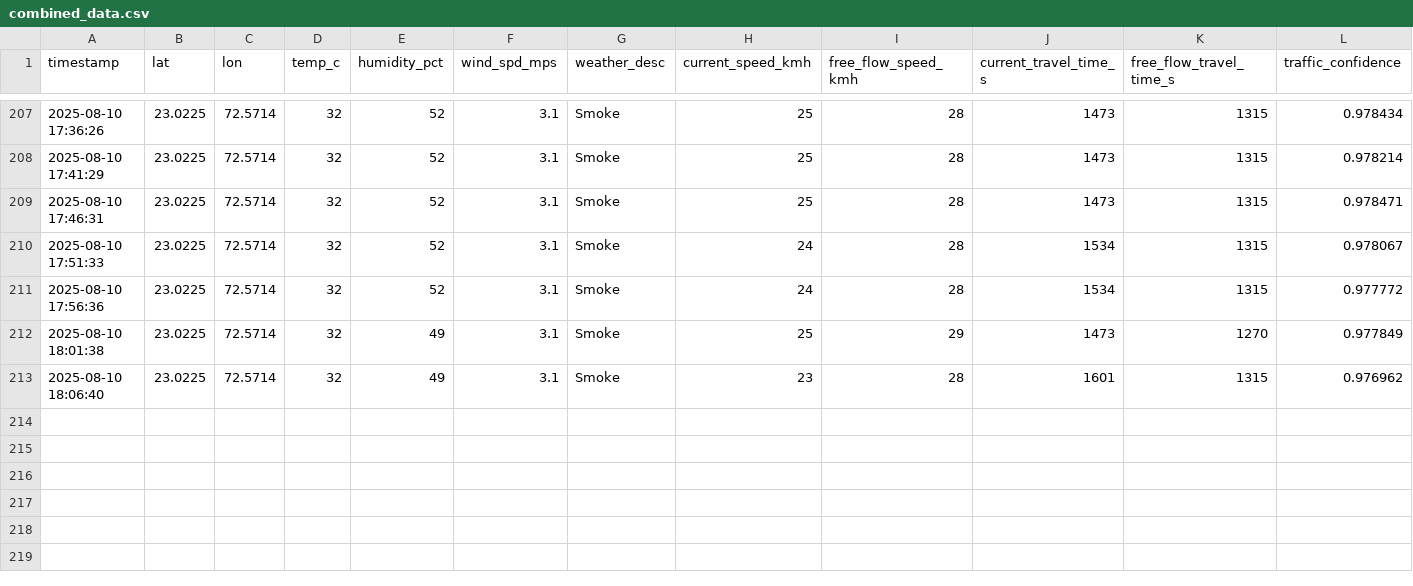
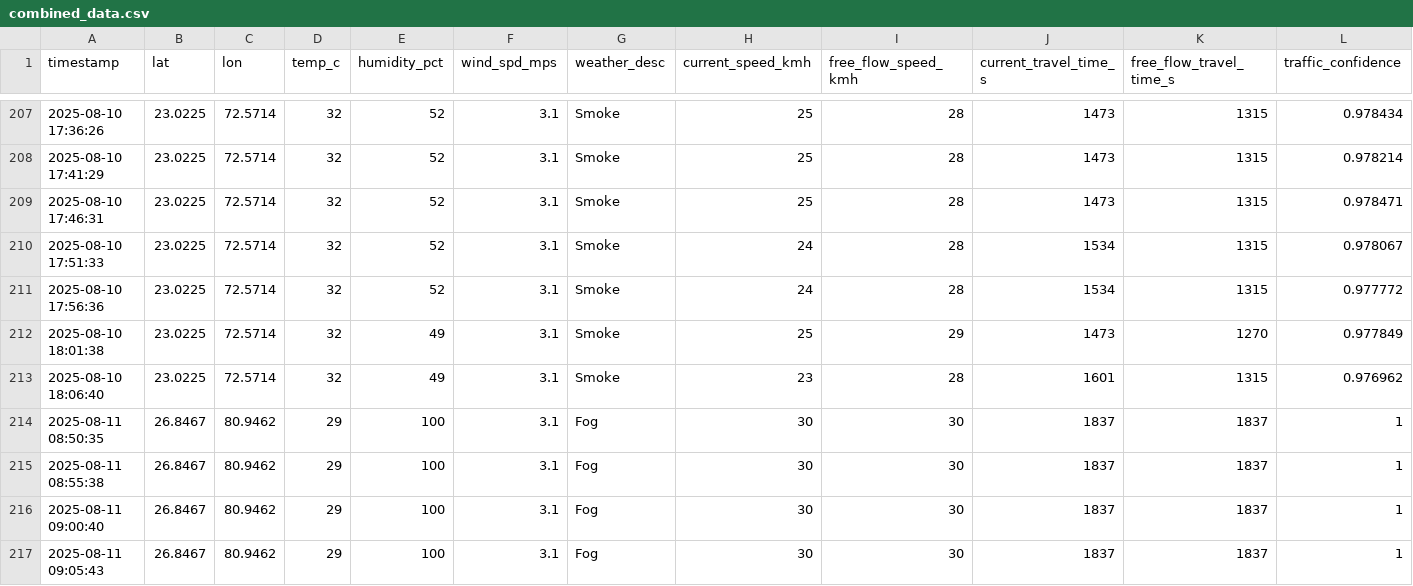
Before and after one commit to Mohankrishna07-maddila/effect-of-weather-pattern-on-productivity, a CSV file: combined_data.csv, drawn as a sheet; only a part is shown, gaps mark what is left out; rows hold the shown columns only; the diff names each change by its address in the sheet, - before the commit and + after, or states it on an @@ line.

Commit message:
Add all project files

```diff
--- a/combined_data.csv
+++ b/combined_data.csv
+row 214: 2025-08-11 08:50:35 | 26.8467 | 80.9462 | 29 | 100 | 3.1 | Fog | 30 | 30 | 1837 | 1837 | 1
+row 215: 2025-08-11 08:55:38 | 26.8467 | 80.9462 | 29 | 100 | 3.1 | Fog | 30 | 30 | 1837 | 1837 | 1
+row 216: 2025-08-11 09:00:40 | 26.8467 | 80.9462 | 29 | 100 | 3.1 | Fog | 30 | 30 | 1837 | 1837 | 1
+row 217: 2025-08-11 09:05:43 | 26.8467 | 80.9462 | 29 | 100 | 3.1 | Fog | 30 | 30 | 1837 | 1837 | 1
```
